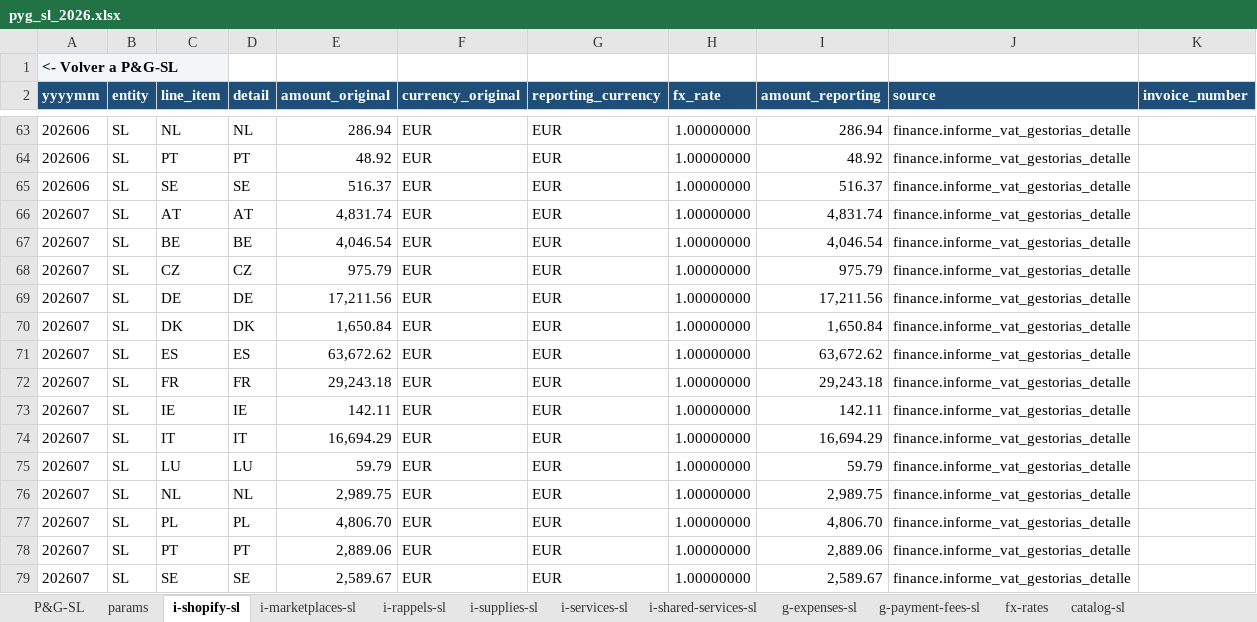
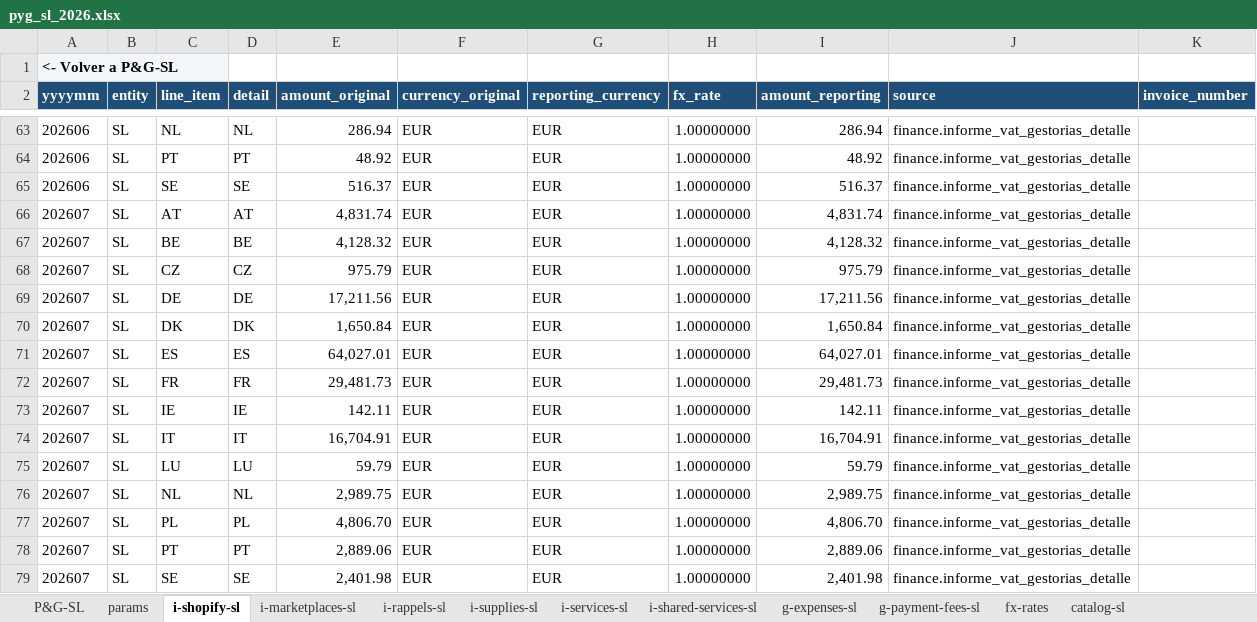
Before and after one commit to devartesta/lector_facturas, an Excel workbook: output/spreadsheet/pyg_sl_2026.xlsx, sheet i-shopify-sl, drawn as a sheet; only a part is shown, gaps mark what is left out; values as stored, in another font and other column widths than the file's, no borders; the diff names each change by its address in the sheet, - before the commit and + after, or states it on an @@ line.

```diff
--- a/output/spreadsheet/pyg_sl_2026.xlsx (sheet i-shopify-sl)
+++ b/output/spreadsheet/pyg_sl_2026.xlsx (sheet i-shopify-sl)
-E67 (amount_original): 4,046.54
+E67 (amount_original): 4,128.32
-I67 (amount_reporting): 4,046.54
+I67 (amount_reporting): 4,128.32
-E71 (amount_original): 63,672.62
+E71 (amount_original): 64,027.01
-I71 (amount_reporting): 63,672.62
+I71 (amount_reporting): 64,027.01
-E72 (amount_original): 29,243.18
+E72 (amount_original): 29,481.73
-I72 (amount_reporting): 29,243.18
+I72 (amount_reporting): 29,481.73
-E74 (amount_original): 16,694.29
+E74 (amount_original): 16,704.91
-I74 (amount_reporting): 16,694.29
+I74 (amount_reporting): 16,704.91
-E79 (amount_original): 2,589.67
+E79 (amount_original): 2,401.98
-I79 (amount_reporting): 2,589.67
+I79 (amount_reporting): 2,401.98
```
Also changed, not shown: sheet P&G-SL, sheet params, output/spreadsheet/pyg_inc_2026.xlsx, output/spreadsheet/pyg_ltd_2026.xlsx, 3 other files.
